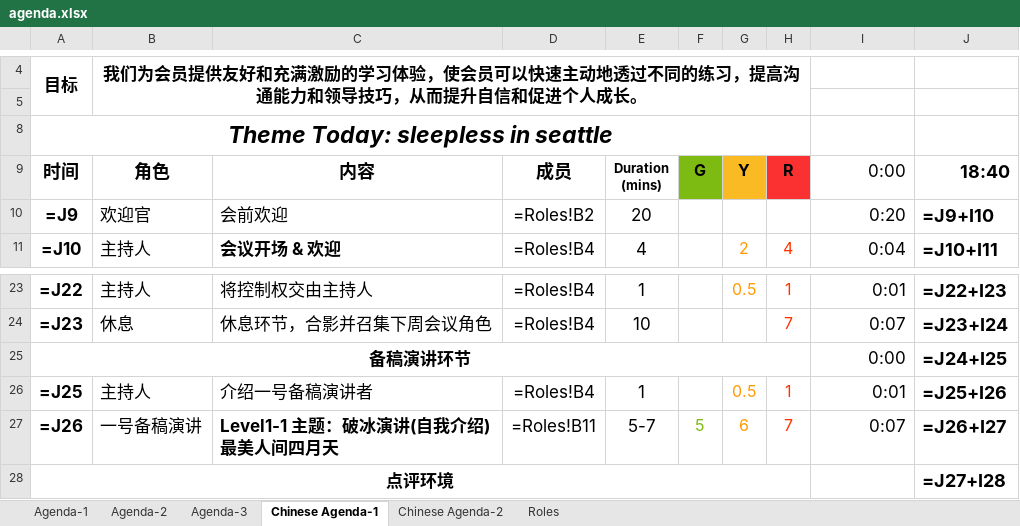
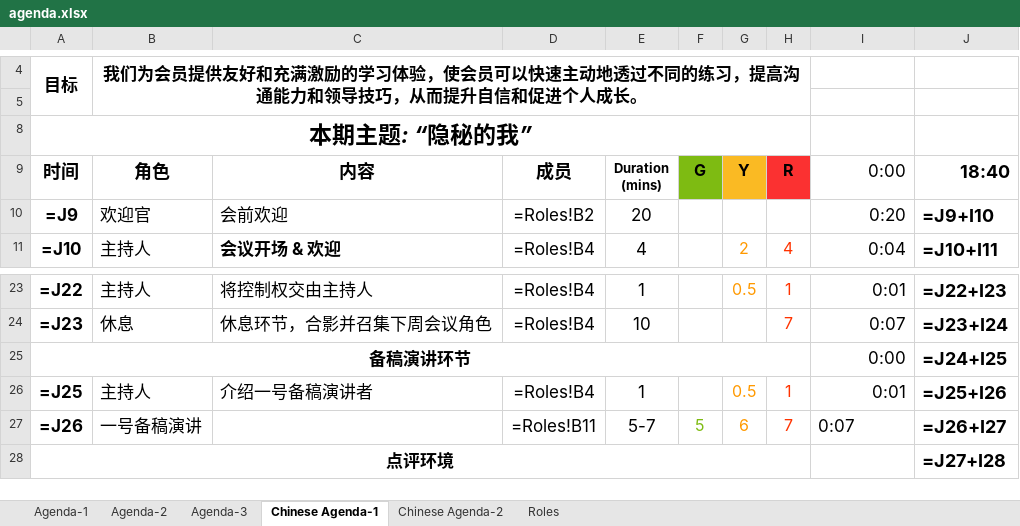
Before and after one commit to elliotzh/ms-toastmaster, an Excel workbook: agenda_generator/output/agenda.xlsx, sheet Chinese Agenda-1, drawn as a sheet; only a part is shown, gaps mark what is left out; values as stored, in another font and other column widths than the file's, no borders; formulas without a stored value are shown as written; charts and pictures not drawn; ↵ is a line break in a cell; the diff names each change by its address in the sheet, - before the commit and + after, or states it on an @@ line.

```diff
--- a/agenda_generator/output/agenda.xlsx (sheet Chinese Agenda-1)
+++ b/agenda_generator/output/agenda.xlsx (sheet Chinese Agenda-1)
-A8 (时间): Theme Today: sleepless in seattle
+A8 (时间): 本期主题: “隐秘的我”
-C27 (内容): Level1-1 主题：破冰演讲(自我介绍) ↵ 最美人间四月天
+C27 (内容): (empty)
-I27 alignment: right
+I27 alignment: left
```
Also changed, not shown: sheet Roles, sheet Agenda-2, charts or pictures, 2 other files.
